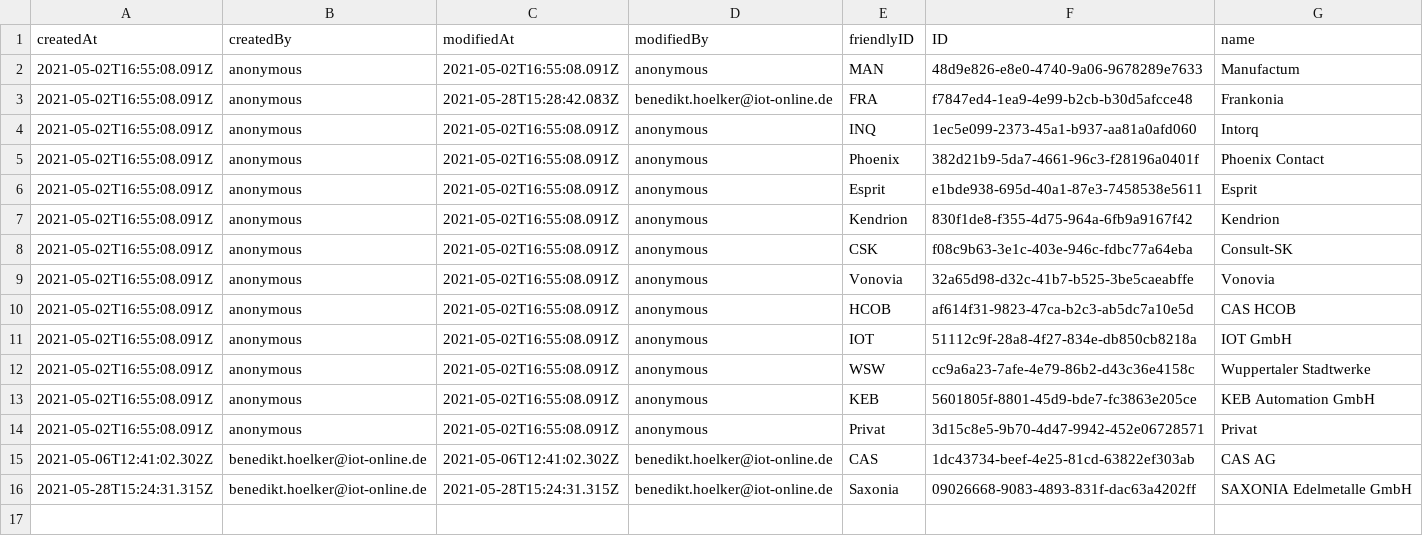
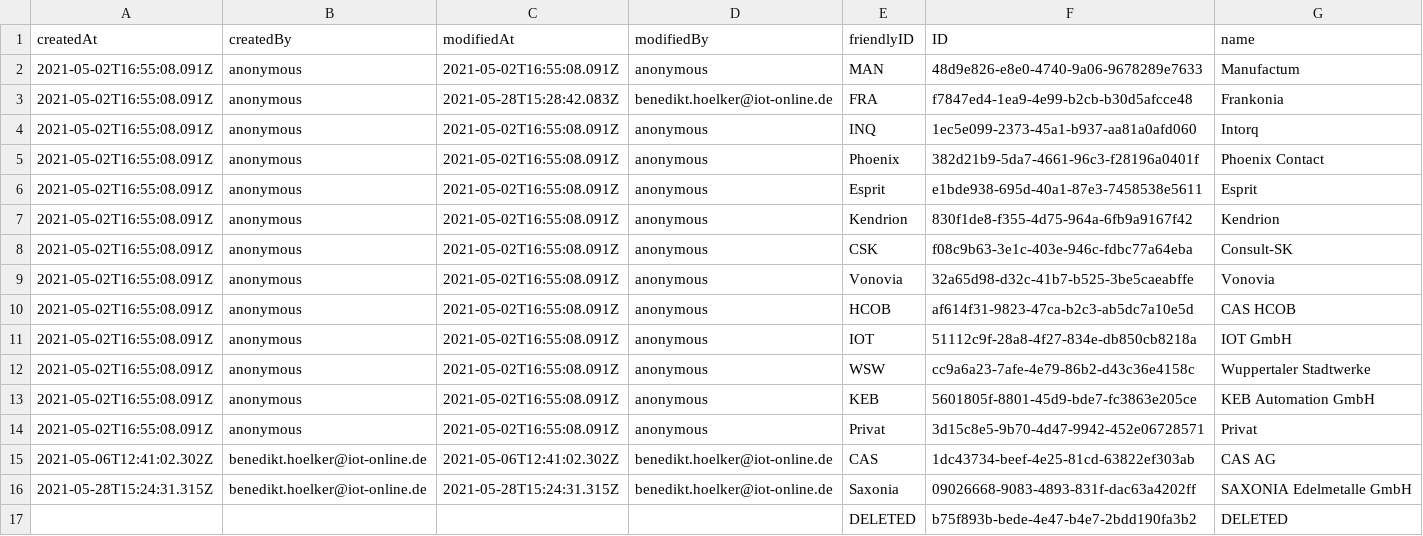
Before and after one commit to iot-gmbh/backend-json-model, a CSV file: db/data/iot.planner.Customers.csv, drawn as a sheet; the diff names each change by its address in the sheet, - before the commit and + after, or states it on an @@ line.

```diff
--- a/db/data/iot.planner.Customers.csv
+++ b/db/data/iot.planner.Customers.csv
+row 17:  |  |  |  | DELETED | b75f893b-bede-4e47-b4e7-2bdd190fa3b2 | DELETED
```
Also changed, not shown: db/data/iot.planner.Projects.csv, db/data/iot.planner.WorkItems.csv, 4 other files.
